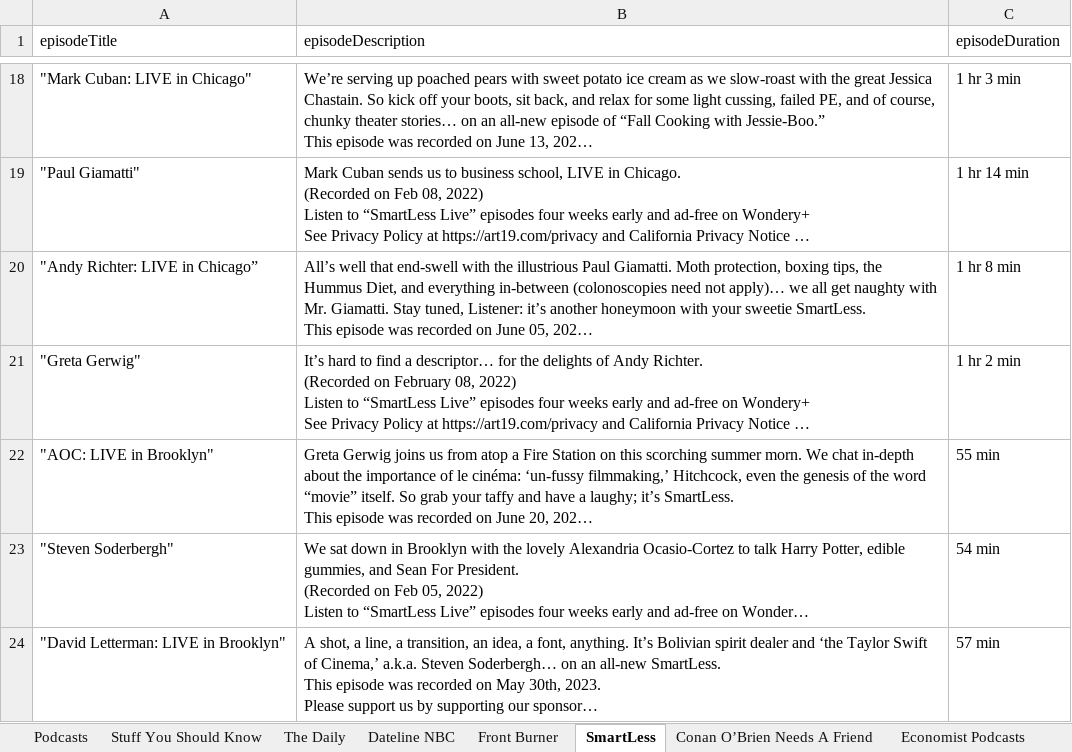
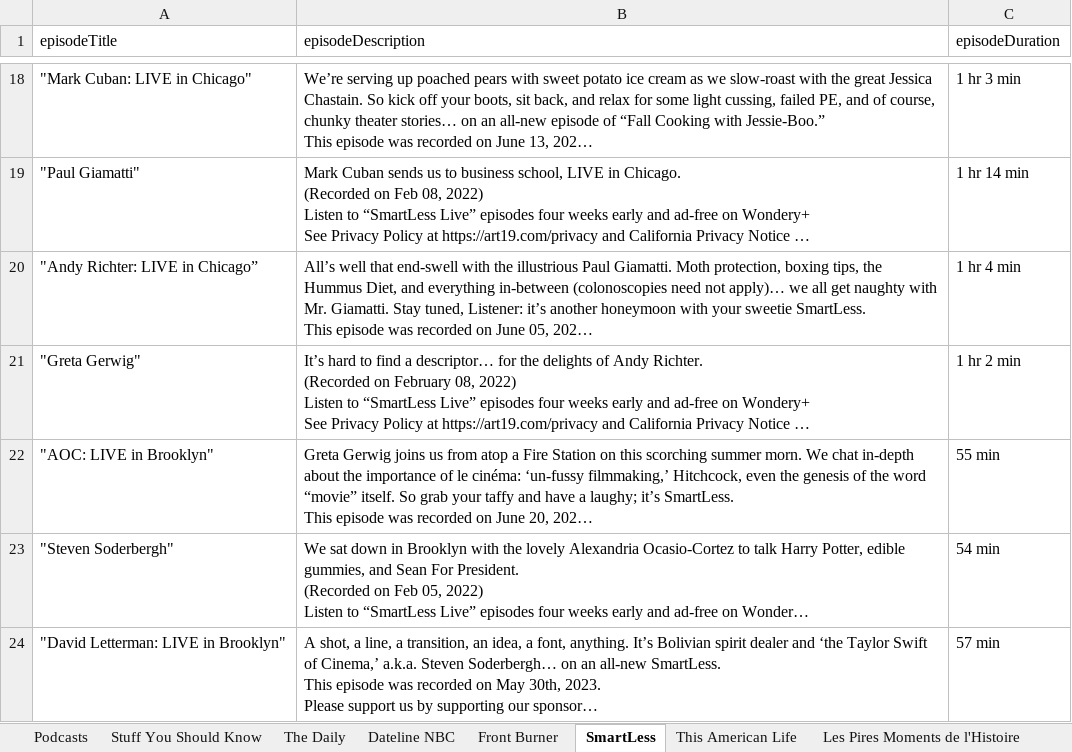
Before and after one commit to haydencordeiro/JavaAssignment3, an Excel workbook: selenium-scraper/output.xlsx, sheet SmartLess, drawn as a sheet; only a part is shown, gaps mark what is left out; long unchanged cells end in …; values as stored, in another font and other column widths than the file's, no borders; the diff names each change by its address in the sheet, - before the commit and + after, or states it on an @@ line.

```diff
--- a/selenium-scraper/output.xlsx (sheet SmartLess)
+++ b/selenium-scraper/output.xlsx (sheet SmartLess)
+sheet tab: This American Life
+sheet tab: Les Pires Moments de l'Histoire
-C20 (episodeDuration): 1 hr 8 min
+C20 (episodeDuration): 1 hr 4 min
```
Also changed, not shown: sheet Podcasts, sheet The Daily, sheet Economist Podcasts, sheet Front Burner, other sheet tabs, 1 other file.
